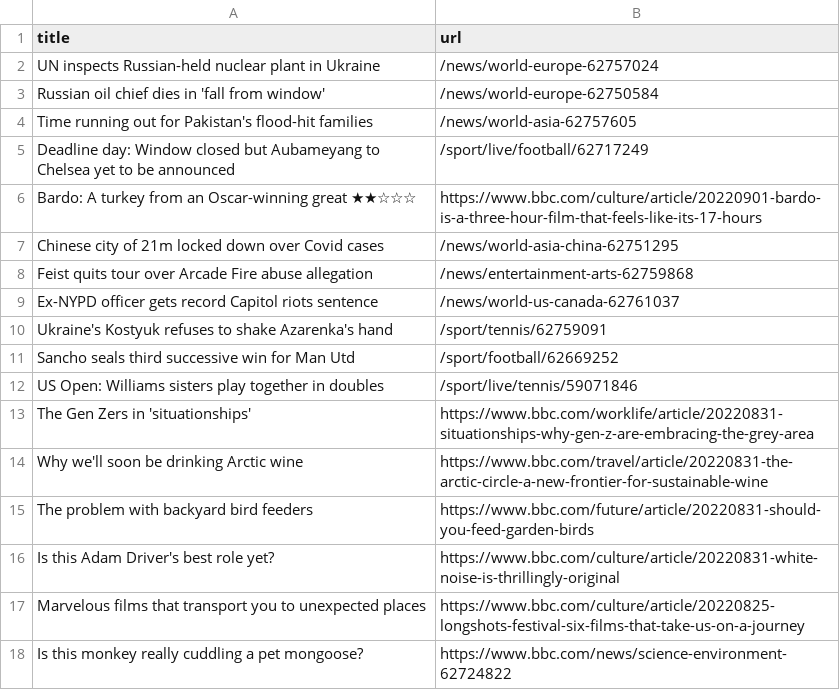
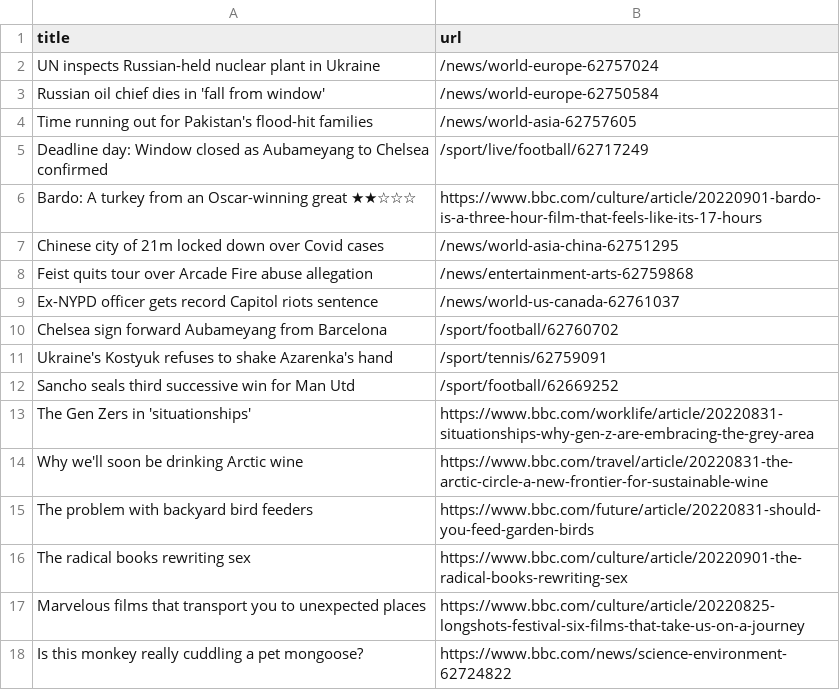
Before and after one commit to yikchun-l/bbc-scraper-tutorial, a CSV file: bbc.csv, drawn as a sheet; only a part is shown.

```diff
--- a/bbc.csv
+++ b/bbc.csv
@@ -4,3 +4,3 @@ Russian oil chief dies in 'fall from window',/news/world-europe-62750584
 Time running out for Pakistan's flood-hit families,/news/world-asia-62757605
-Deadline day: Window closed but Aubameyang to Chelsea yet to be announced,/sport/live/football/62717249
+Deadline day: Window closed as Aubameyang to Chelsea confirmed,/sport/live/football/62717249
 Bardo: A turkey from an Oscar-winning great ★★☆☆☆,https://www.bbc.com/culture/article/20220901-bardo-is-a-three-hour-film-that-feels-like-its-17-hours
@@ -9,5 +9,5 @@ Feist quits tour over Arcade Fire abuse allegation,/news/entertainment-arts-6275
 Ex-NYPD officer gets record Capitol riots sentence,/news/world-us-canada-62761037
+Chelsea sign forward Aubameyang from Barcelona,/sport/football/62760702
 Ukraine's Kostyuk refuses to shake Azarenka's hand,/sport/tennis/62759091
 Sancho seals third successive win for Man Utd,/sport/football/62669252
-US Open: Williams sisters play together in doubles,/sport/live/tennis/59071846
 The Gen Zers in 'situationships',https://www.bbc.com/worklife/article/20220831-situationships-why-gen-z-are-embracing-the-grey-area
@@ -15,3 +15,3 @@ Why we'll soon be drinking Arctic wine,https://www.bbc.com/travel/article/202208
 The problem with backyard bird feeders,https://www.bbc.com/future/article/20220831-should-you-feed-garden-birds
-Is this Adam Driver's best role yet?,https://www.bbc.com/culture/article/20220831-white-noise-is-thrillingly-original
+The radical books rewriting sex,https://www.bbc.com/culture/article/20220901-the-radical-books-rewriting-sex
 Marvelous films that transport you to unexpected places,https://www.bbc.com/culture/article/20220825-longshots-festival-six-films-that-take-us-on-a-journey
```
